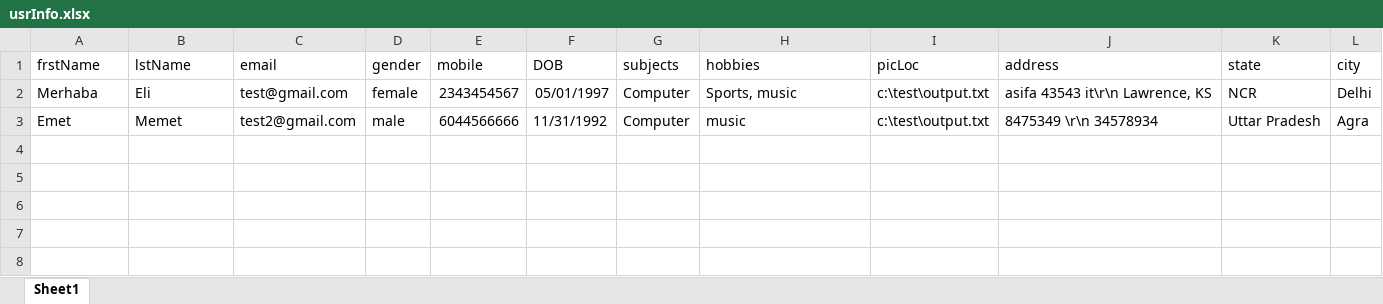
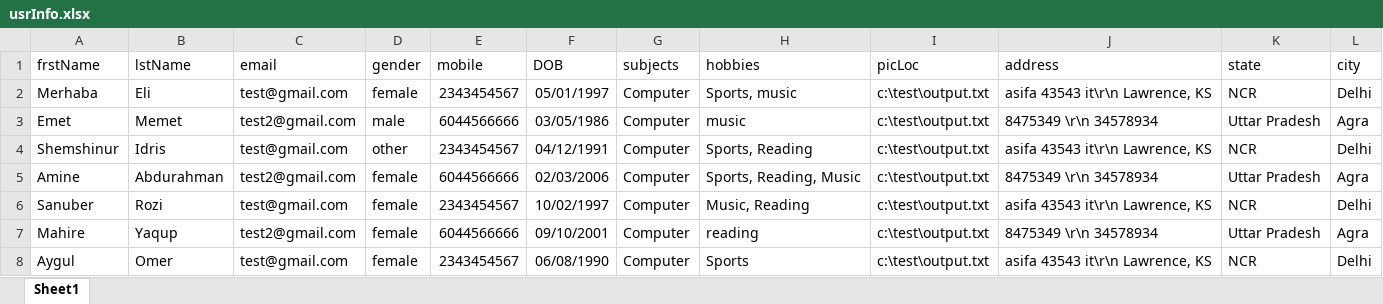
Before and after one commit to Amina1124/SeleniumPrac, an Excel workbook: src/com/selenium/data/usrInfo.xlsx, sheet Sheet1, drawn as a sheet; values as stored, in another font and other column widths than the file's, no borders; charts and pictures not drawn; the diff names each change by its address in the sheet, - before the commit and + after, or states it on an @@ line.

```diff
--- a/src/com/selenium/data/usrInfo.xlsx (sheet Sheet1)
+++ b/src/com/selenium/data/usrInfo.xlsx (sheet Sheet1)
-F3 (DOB): 11/31/1992
+F3 (DOB): 03/05/1986
+row 4: Shemshinur | Idris | test@gmail.com | other | 2343454567 | 04/12/1991 | Computer | Sports, Reading | c:\test\output.txt | asifa 43543 it\r\n Lawrence, KS | NCR | Delhi
+row 5: Amine | Abdurahman | test2@gmail.com | female | 6044566666 | 02/03/2006 | Computer | Sports, Reading, Music | c:\test\output.txt | 8475349 \r\n 34578934 | Uttar Pradesh | Agra
+row 6: Sanuber | Rozi | test@gmail.com | female | 2343454567 | 10/02/1997 | Computer | Music, Reading | c:\test\output.txt | asifa 43543 it\r\n Lawrence, KS | NCR | Delhi
+row 7: Mahire | Yaqup | test2@gmail.com | female | 6044566666 | 09/10/2001 | Computer | reading | c:\test\output.txt | 8475349 \r\n 34578934 | Uttar Pradesh | Agra
+row 8: Aygul | Omer | test@gmail.com | female | 2343454567 | 06/08/1990 | Computer | Sports | c:\test\output.txt | asifa 43543 it\r\n Lawrence, KS | NCR | Delhi
```
Also changed, not shown: 8 other files.
